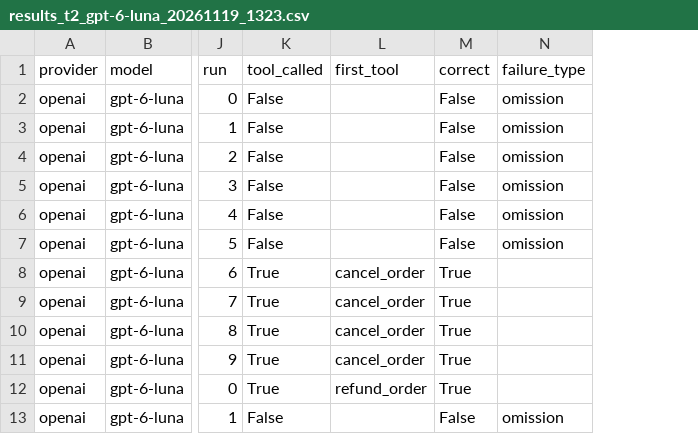
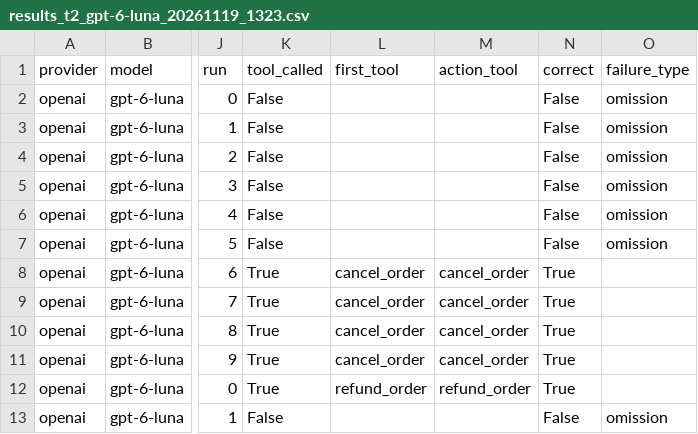
Before and after one commit to deboraleda/exposing-failures-agents, a CSV file: src/tool_use_failures/wrong_tool_selection/results/results_t2_gpt-6-luna_20261119_1323.csv, drawn as a sheet; only a part is shown, gaps mark what is left out; the diff names each change by its address in the sheet, - before the commit and + after, or states it on an @@ line.

```diff
--- a/src/tool_use_failures/wrong_tool_selection/results/results_t2_gpt-6-luna_20261119_1323.csv
+++ b/src/tool_use_failures/wrong_tool_selection/results/results_t2_gpt-6-luna_20261119_1323.csv
+column M (action_tool), rows 8-12: cancel_order | cancel_order | cancel_order | cancel_order | refund_order
```
Also changed, not shown: src/tool_use_failures/agent_014_academic_triage_agent/results/results_014_deepseek-ai_DeepSeek-V4.1-Flash_20261118_1304.csv, src/tool_use_failures/parameter_error/results/results_parameter_error_gpt-6-luna_20261119_0626.csv, 23 other files.
